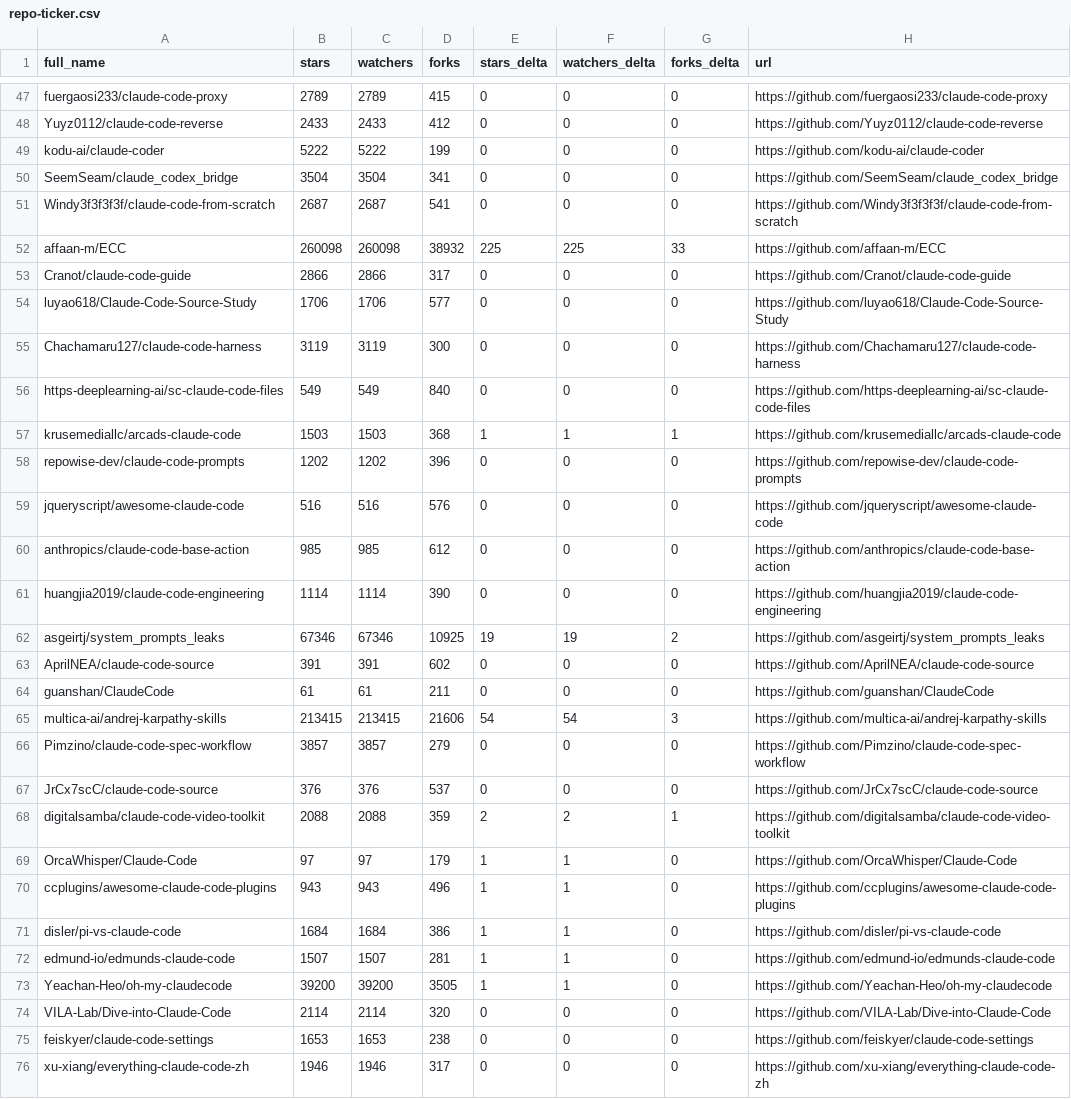
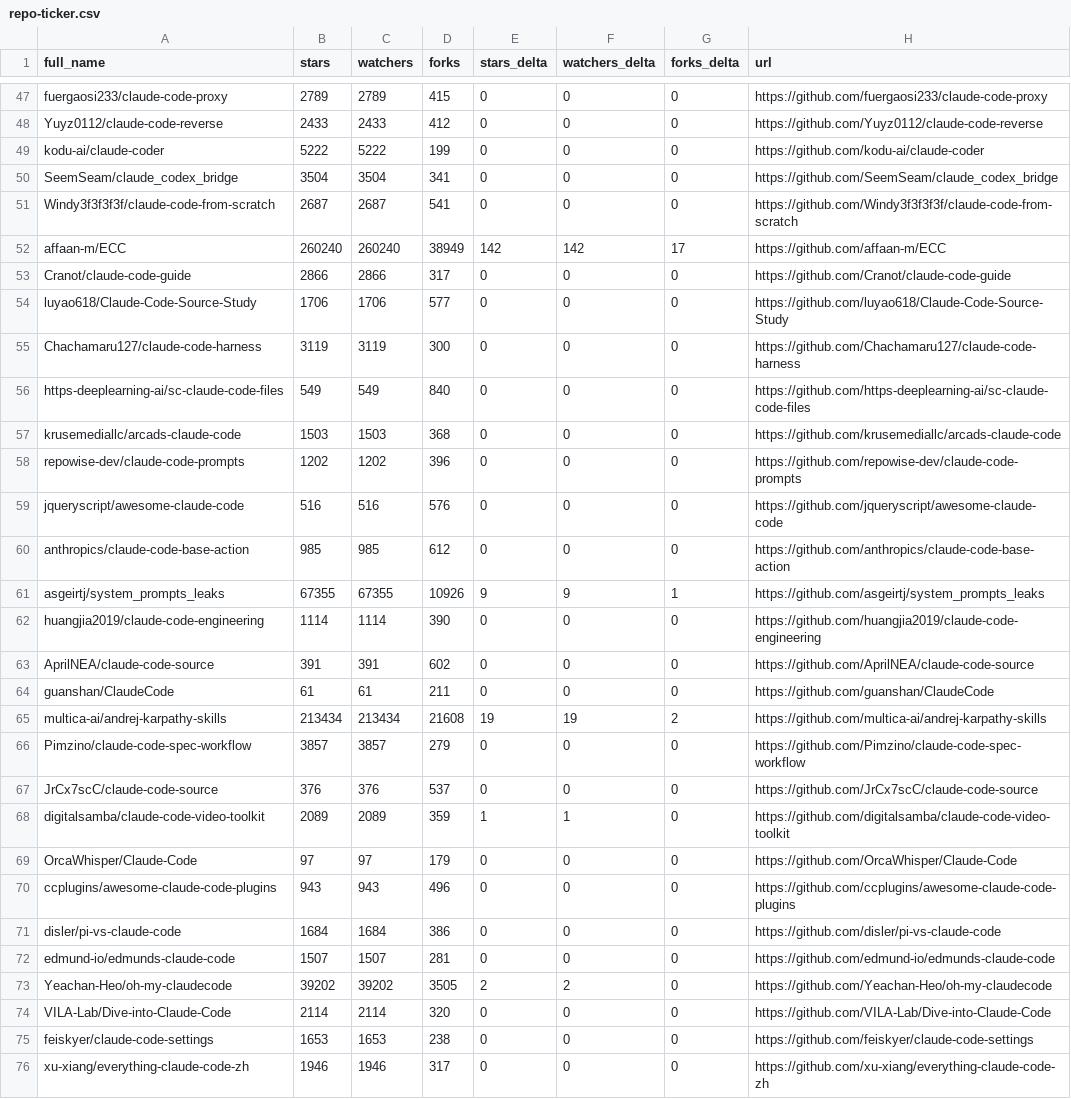
Before and after one commit to ashishachopra/Claude-CodeSkills, a CSV file: data/repo-ticker.csv, drawn as a sheet; only a part is shown, gaps mark what is left out; the diff covers the shown part only.

```diff
--- a/data/repo-ticker.csv
+++ b/data/repo-ticker.csv
@@ -51,3 +51,3 @@ SeemSeam/claude_codex_bridge,3504,3504,341,0,0,0,https://github.com/SeemSeam/cla
 Windy3f3f3f3f/claude-code-from-scratch,2687,2687,541,0,0,0,https://github.com/Windy3f3f3f3f/claude-code-from-scratch
-affaan-m/ECC,260098,260098,38932,225,225,33,https://github.com/affaan-m/ECC
+affaan-m/ECC,260240,260240,38949,142,142,17,https://github.com/affaan-m/ECC
 Cranot/claude-code-guide,2866,2866,317,0,0,0,https://github.com/Cranot/claude-code-guide
@@ -56,3 +56,3 @@ Chachamaru127/claude-code-harness,3119,3119,300,0,0,0,https://github.com/Chacham
 https-deeplearning-ai/sc-claude-code-files,549,549,840,0,0,0,https://github.com/https-deeplearning-ai/sc-claude-code-files
-krusemediallc/arcads-claude-code,1503,1503,368,1,1,1,https://github.com/krusemediallc/arcads-claude-code
+krusemediallc/arcads-claude-code,1503,1503,368,0,0,0,https://github.com/krusemediallc/arcads-claude-code
 repowise-dev/claude-code-prompts,1202,1202,396,0,0,0,https://github.com/repowise-dev/claude-code-prompts
@@ -60,15 +60,15 @@ jqueryscript/awesome-claude-code,516,516,576,0,0,0,https://github.com/jqueryscri
 anthropics/claude-code-base-action,985,985,612,0,0,0,https://github.com/anthropics/claude-code-base-action
+asgeirtj/system_prompts_leaks,67355,67355,10926,9,9,1,https://github.com/asgeirtj/system_prompts_leaks
 huangjia2019/claude-code-engineering,1114,1114,390,0,0,0,https://github.com/huangjia2019/claude-code-engineering
-asgeirtj/system_prompts_leaks,67346,67346,10925,19,19,2,https://github.com/asgeirtj/system_prompts_leaks
 AprilNEA/claude-code-source,391,391,602,0,0,0,https://github.com/AprilNEA/claude-code-source
 guanshan/ClaudeCode,61,61,211,0,0,0,https://github.com/guanshan/ClaudeCode
-multica-ai/andrej-karpathy-skills,213415,213415,21606,54,54,3,https://github.com/multica-ai/andrej-karpathy-skills
+multica-ai/andrej-karpathy-skills,213434,213434,21608,19,19,2,https://github.com/multica-ai/andrej-karpathy-skills
 Pimzino/claude-code-spec-workflow,3857,3857,279,0,0,0,https://github.com/Pimzino/claude-code-spec-workflow
 JrCx7scC/claude-code-source,376,376,537,0,0,0,https://github.com/JrCx7scC/claude-code-source
-digitalsamba/claude-code-video-toolkit,2088,2088,359,2,2,1,https://github.com/digitalsamba/claude-code-video-toolkit
-OrcaWhisper/Claude-Code,97,97,179,1,1,0,https://github.com/OrcaWhisper/Claude-Code
-ccplugins/awesome-claude-code-plugins,943,943,496,1,1,0,https://github.com/ccplugins/awesome-claude-code-plugins
-disler/pi-vs-claude-code,1684,1684,386,1,1,0,https://github.com/disler/pi-vs-claude-code
-edmund-io/edmunds-claude-code,1507,1507,281,1,1,0,https://github.com/edmund-io/edmunds-claude-code
-Yeachan-Heo/oh-my-claudecode,39200,39200,3505,1,1,0,https://github.com/Yeachan-Heo/oh-my-claudecode
+digitalsamba/claude-code-video-toolkit,2089,2089,359,1,1,0,https://github.com/digitalsamba/claude-code-video-toolkit
+OrcaWhisper/Claude-Code,97,97,179,0,0,0,https://github.com/OrcaWhisper/Claude-Code
+ccplugins/awesome-claude-code-plugins,943,943,496,0,0,0,https://github.com/ccplugins/awesome-claude-code-plugins
+disler/pi-vs-claude-code,1684,1684,386,0,0,0,https://github.com/disler/pi-vs-claude-code
+edmund-io/edmunds-claude-code,1507,1507,281,0,0,0,https://github.com/edmund-io/edmunds-claude-code
+Yeachan-Heo/oh-my-claudecode,39202,39202,3505,2,2,0,https://github.com/Yeachan-Heo/oh-my-claudecode
 VILA-Lab/Dive-into-Claude-Code,2114,2114,320,0,0,0,https://github.com/VILA-Lab/Dive-into-Claude-Code
```
Also changed, not shown: 2 added rows, 2 removed rows and 95 edited cells elsewhere in this file, 2 other files.
